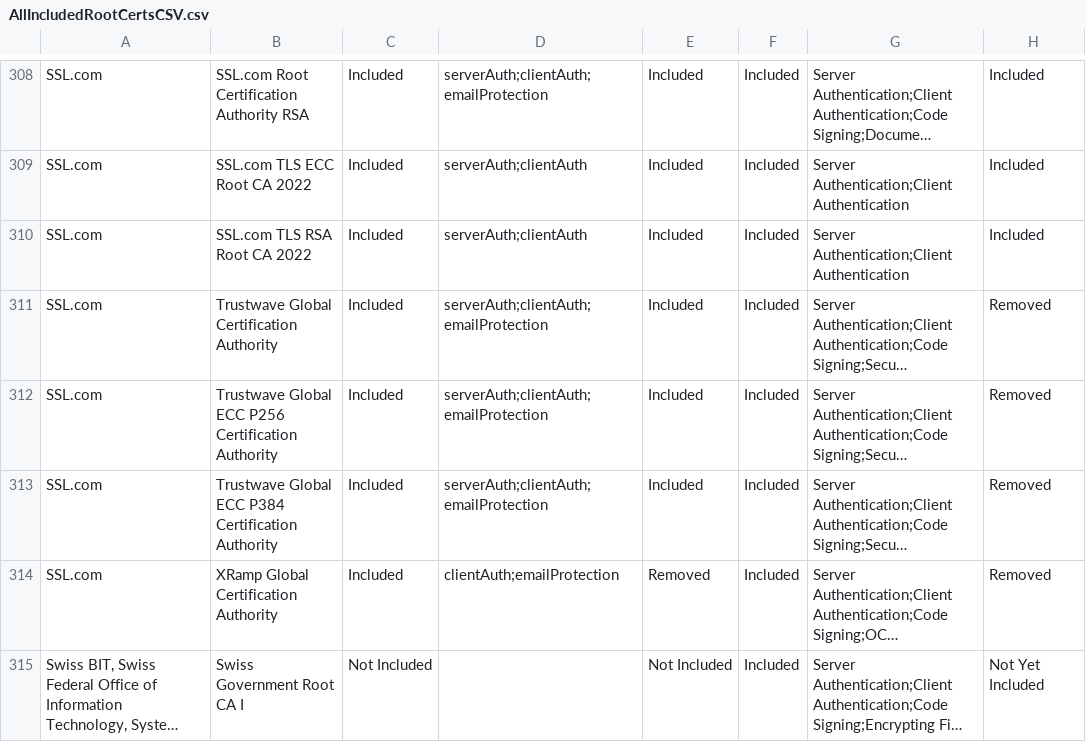
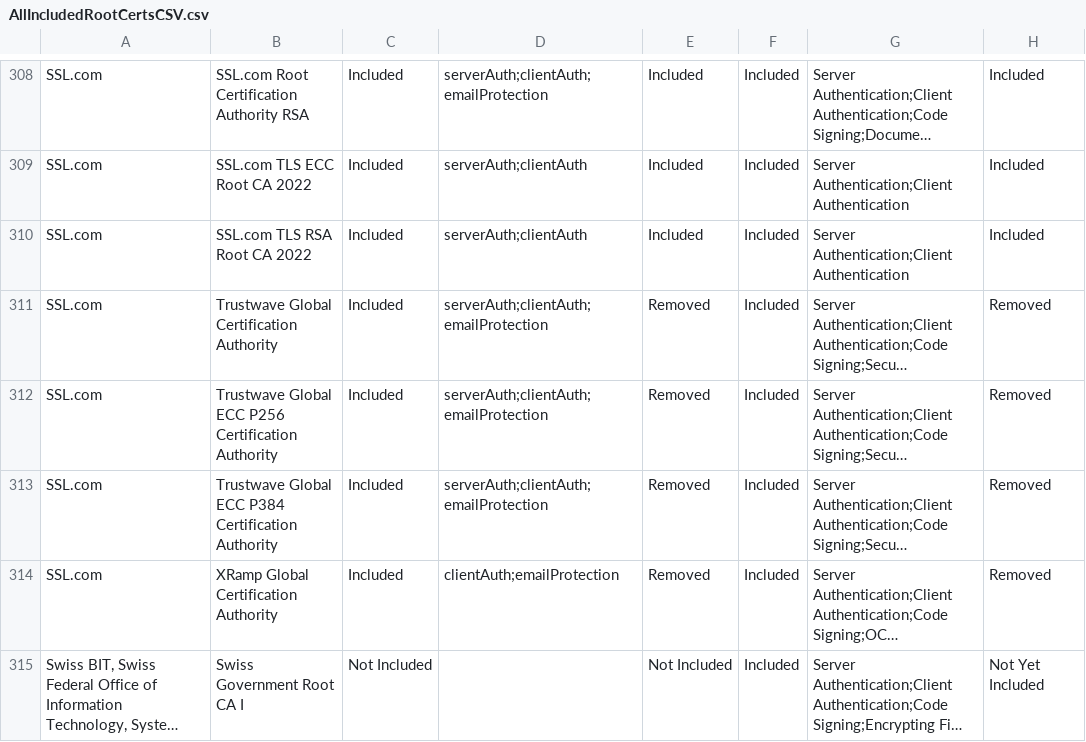
Before and after one commit to PaloAltoNetworks/pan-chainguard-content, a CSV file: latest-certs/AllIncludedRootCertsCSV.csv, drawn as a sheet; only a part is shown, gaps mark what is left out; long unchanged cells end in …; the diff covers the shown part only; the diff names each change by its address in the sheet, - before the commit and + after, or states it on an @@ line.

```diff
--- a/latest-certs/AllIncludedRootCertsCSV.csv
+++ b/latest-certs/AllIncludedRootCertsCSV.csv
-E311:E313: Included
+E311:E313: Removed
```
Also changed, not shown: 10 edited cells elsewhere in this file, latest-certs/intermediate-fingerprints.csv, 4 other files.
